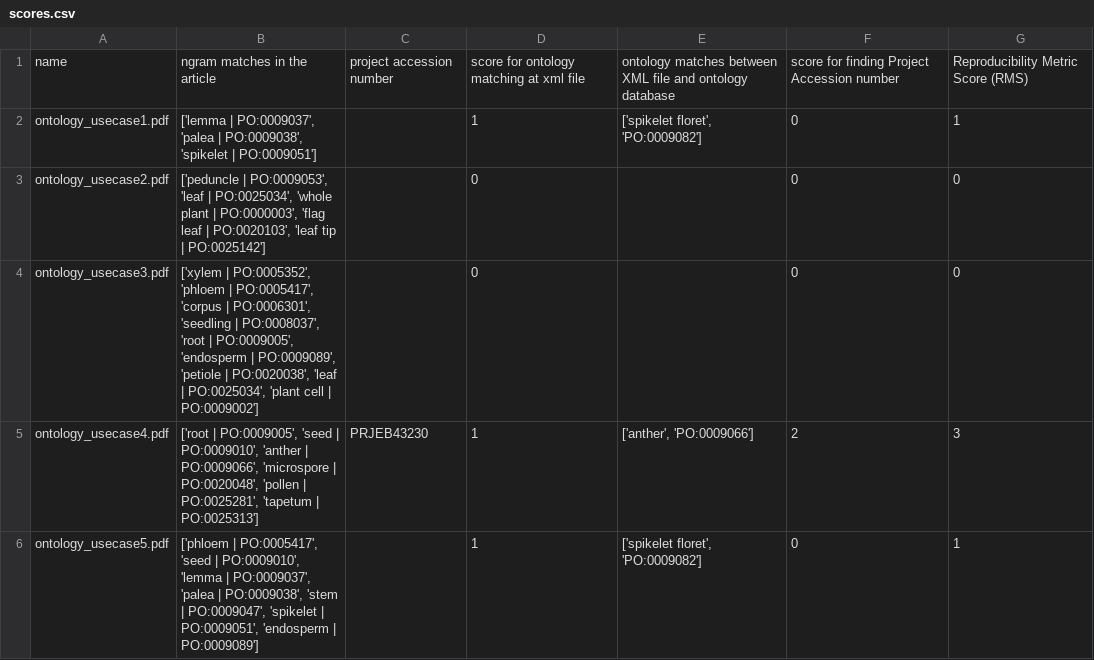
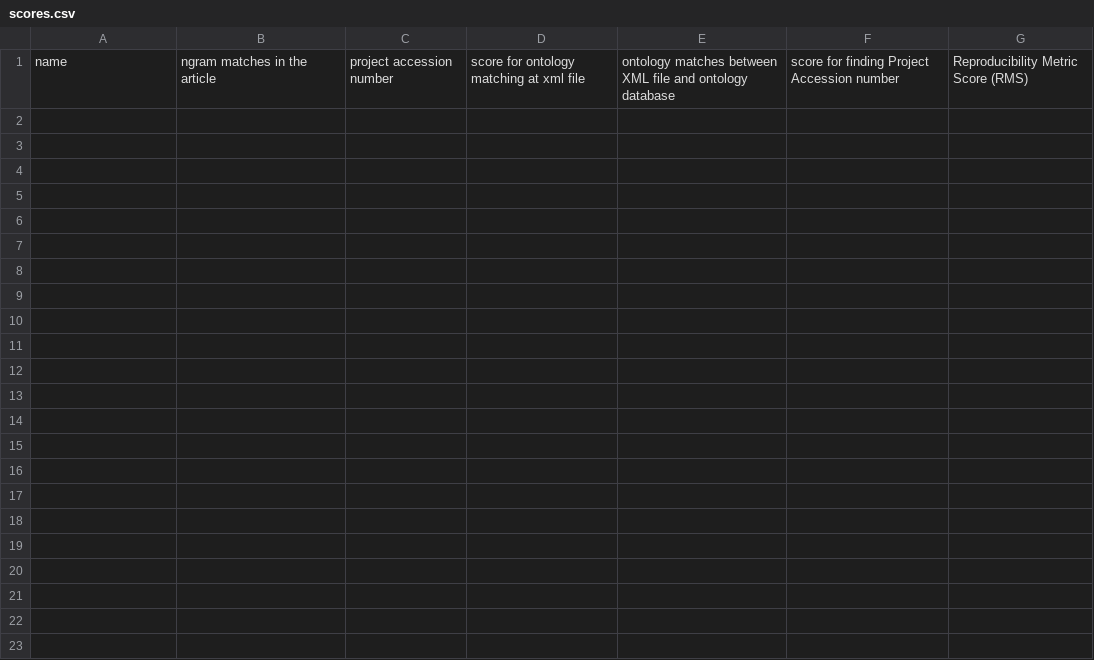
Before and after one commit to code56/ontologiesreproducibility, a CSV file: scores.csv, drawn as a sheet; the diff names each change by its address in the sheet, - before the commit and + after, or states it on an @@ line.

```diff
--- a/scores.csv
+++ b/scores.csv
-row 2: ontology_usecase1.pdf | ['lemma | PO:0009037', 'palea | PO:0009038', 'spikelet | PO:0009051'] |  | 1 | ['spikelet floret', 'PO:0009082'] | 0 | 1
-row 3: ontology_usecase2.pdf | ['peduncle | PO:0009053', 'leaf | PO:0025034', 'whole plant | PO:0000003', 'flag leaf | PO:0020103', 'leaf tip | PO:0025142'] |  | 0 |  | 0 | 0
-row 4: ontology_usecase3.pdf | ['xylem | PO:0005352', 'phloem | PO:0005417', 'corpus | PO:0006301', 'seedling | PO:0008037', 'root | PO:0009005', 'endosperm | PO:0009089', 'petiole | PO:0020038', 'leaf | PO:0025034', 'plant cell | PO:0009002'] |  | 0 |  | 0 | 0
-row 5: ontology_usecase4.pdf | ['root | PO:0009005', 'seed | PO:0009010', 'anther | PO:0009066', 'microspore | PO:0020048', 'pollen | PO:0025281', 'tapetum | PO:0025313'] | PRJEB43230 | 1 | ['anther', 'PO:0009066'] | 2 | 3
-row 6: ontology_usecase5.pdf | ['phloem | PO:0005417', 'seed | PO:0009010', 'lemma | PO:0009037', 'palea | PO:0009038', 'stem | PO:0009047', 'spikelet | PO:0009051', 'endosperm | PO:0009089'] |  | 1 | ['spikelet floret', 'PO:0009082'] | 0 | 1
```
Also changed, not shown: 14 other files.
